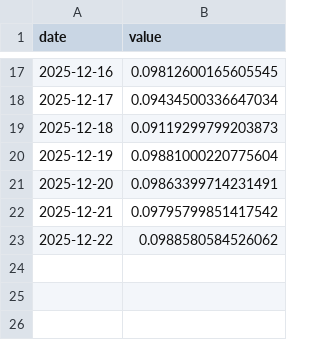
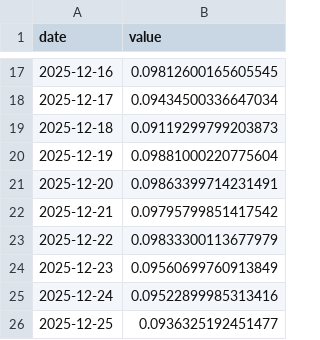
Before and after one commit to asos-uzairkhan/fantasy-investments, a CSV file: data/symbols/DOGE.csv, drawn as a sheet; only a part is shown, gaps mark what is left out.

```diff
--- a/data/symbols/DOGE.csv
+++ b/data/symbols/DOGE.csv
@@ -22,2 +22,5 @@ date,value
 2025-12-21,0.09795799851417542
-2025-12-22,0.0988580584526062
+2025-12-22,0.09833300113677979
+2025-12-23,0.09560699760913849
+2025-12-24,0.09522899985313416
+2025-12-25,0.0936325192451477
```
Also changed, not shown: data/symbols/JNJ.csv, data/symbols/PG.csv, 45 other files.
